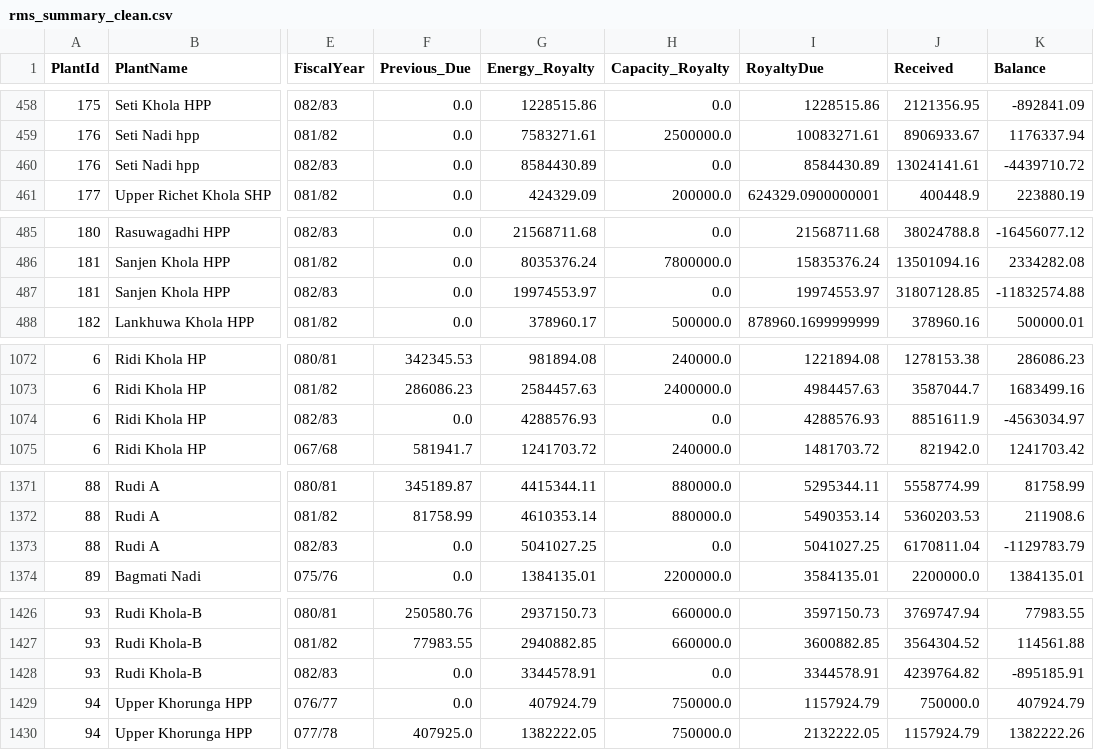
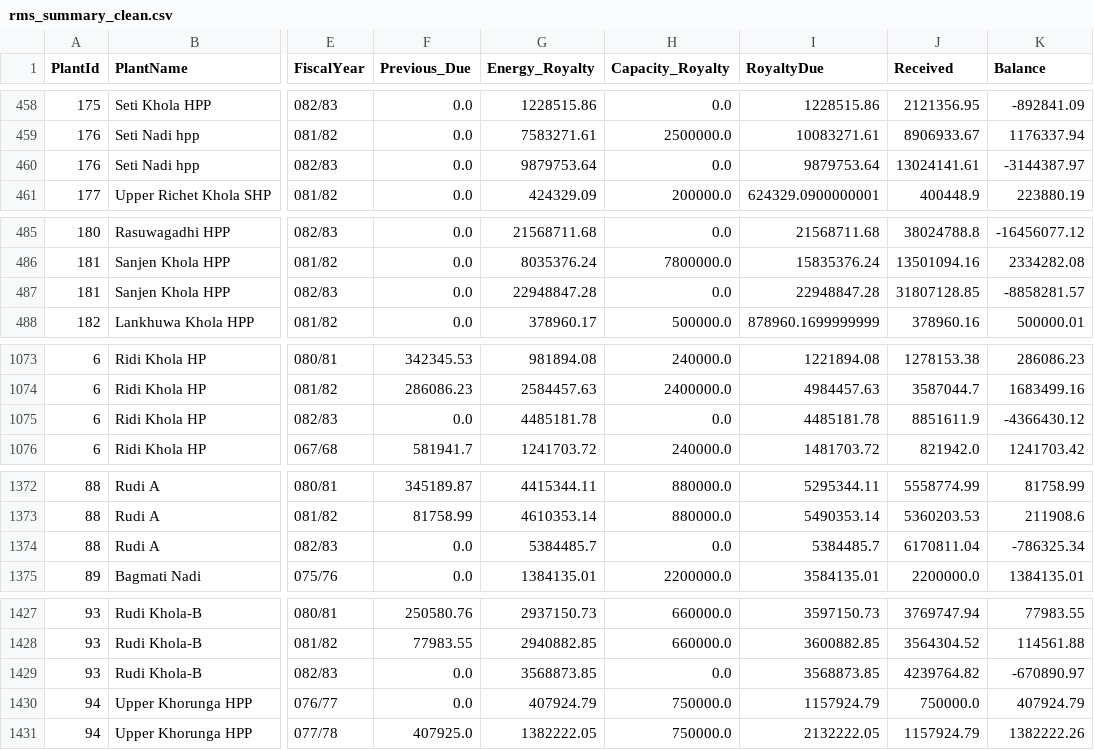
Before and after one commit to bikakhilesh/nepal-hydro-royalty, a CSV file: rms_summary_clean.csv, drawn as a sheet; only a part is shown, gaps mark what is left out; addresses are those after the commit; the diff covers the shown part only; the diff names each change by its address in the sheet, - before the commit and + after, or states it on an @@ line.

```diff
--- a/rms_summary_clean.csv
+++ b/rms_summary_clean.csv
-G460 (Energy_Royalty): 8584430.89
+G460 (Energy_Royalty): 9879753.64
-I460 (RoyaltyDue): 8584430.89
+I460 (RoyaltyDue): 9879753.64
-K460 (Balance): -4439710.72
+K460 (Balance): -3144387.97
-G487 (Energy_Royalty): 19974553.97
+G487 (Energy_Royalty): 22948847.28
-I487 (RoyaltyDue): 19974553.97
+I487 (RoyaltyDue): 22948847.28
-K487 (Balance): -11832574.88
+K487 (Balance): -8858281.57
-G1075 (Energy_Royalty): 4288576.93
+G1075 (Energy_Royalty): 4485181.78
-I1075 (RoyaltyDue): 4288576.93
+I1075 (RoyaltyDue): 4485181.78
-K1075 (Balance): -4563034.97
+K1075 (Balance): -4366430.12
-G1374 (Energy_Royalty): 5041027.25
+G1374 (Energy_Royalty): 5384485.7
-I1374 (RoyaltyDue): 5041027.25
+I1374 (RoyaltyDue): 5384485.7
-K1374 (Balance): -1129783.79
+K1374 (Balance): -786325.34
-G1429 (Energy_Royalty): 3344578.91
+G1429 (Energy_Royalty): 3568873.85
-I1429 (RoyaltyDue): 3344578.91
+I1429 (RoyaltyDue): 3568873.85
-K1429 (Balance): -895185.91
+K1429 (Balance): -670890.97
```
Also changed, not shown: 1 added row and 18 edited cells elsewhere in this file, rms_summary.csv, 6 other files.
